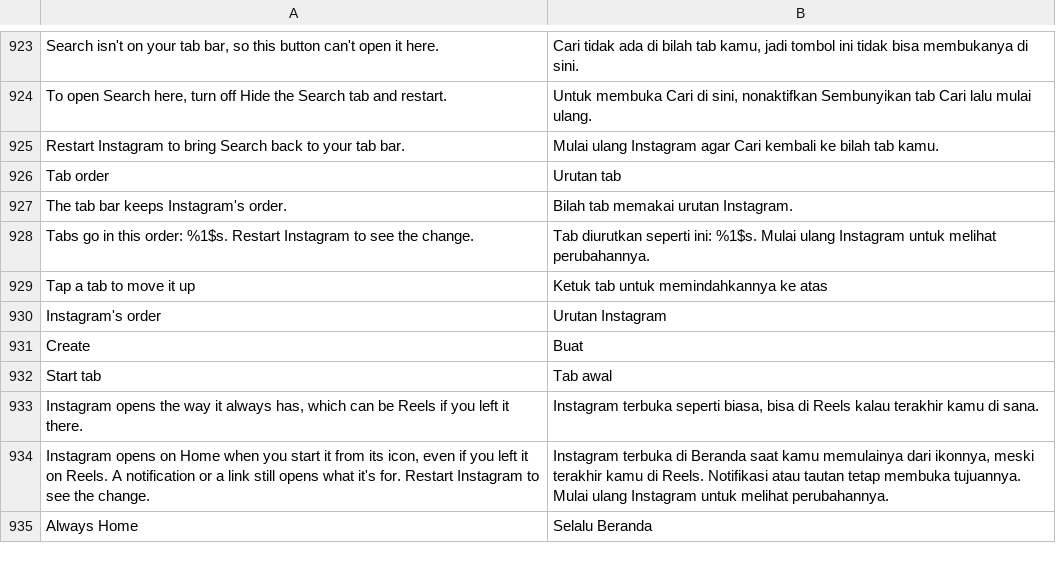
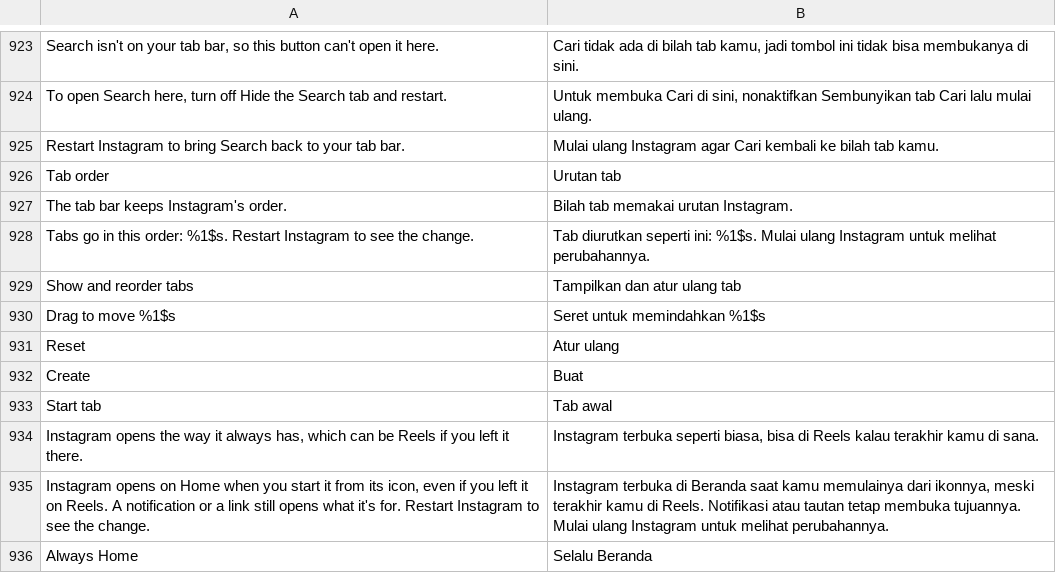
Before and after one commit to Aholicknight/HushGram, a TSV file: extensions/shared/library/src/main/l10n/in.tsv, drawn as a sheet; only a part is shown, gaps mark what is left out; removed rows and columns are numbered as before the commit, all else as after; the diff names each change by its address in the sheet, - before the commit and + after, or states it on an @@ line.

```diff
--- a/extensions/shared/library/src/main/l10n/in.tsv
+++ b/extensions/shared/library/src/main/l10n/in.tsv
-row 929: Tap a tab to move it up | Ketuk tab untuk memindahkannya ke atas
-row 930: Instagram's order | Urutan Instagram
+row 929: Show and reorder tabs | Tampilkan dan atur ulang tab
+row 930: Drag to move %1$s | Seret untuk memindahkan %1$s
+row 931: Reset | Atur ulang
```
Also changed, not shown: extensions/shared/library/src/main/l10n/es.tsv, extensions/shared/library/src/main/l10n/it.tsv, 12 other files.
